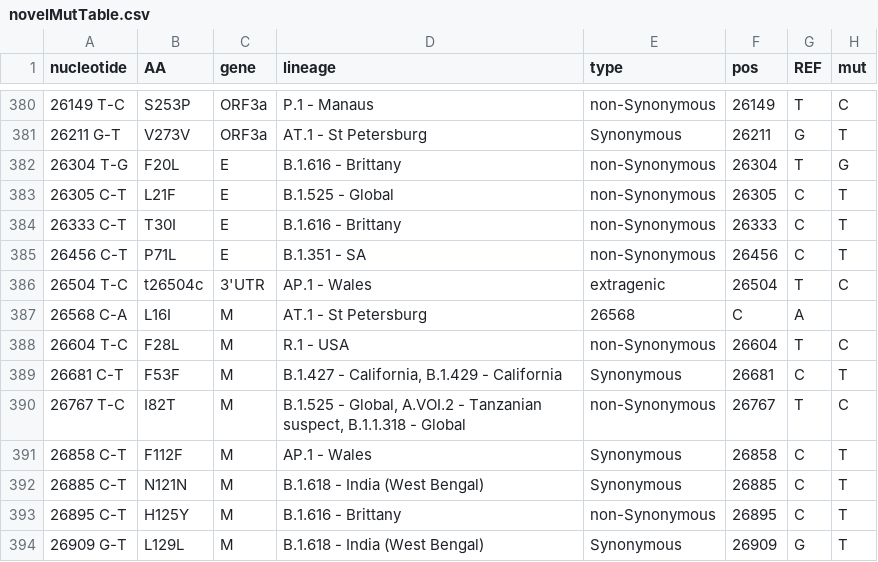
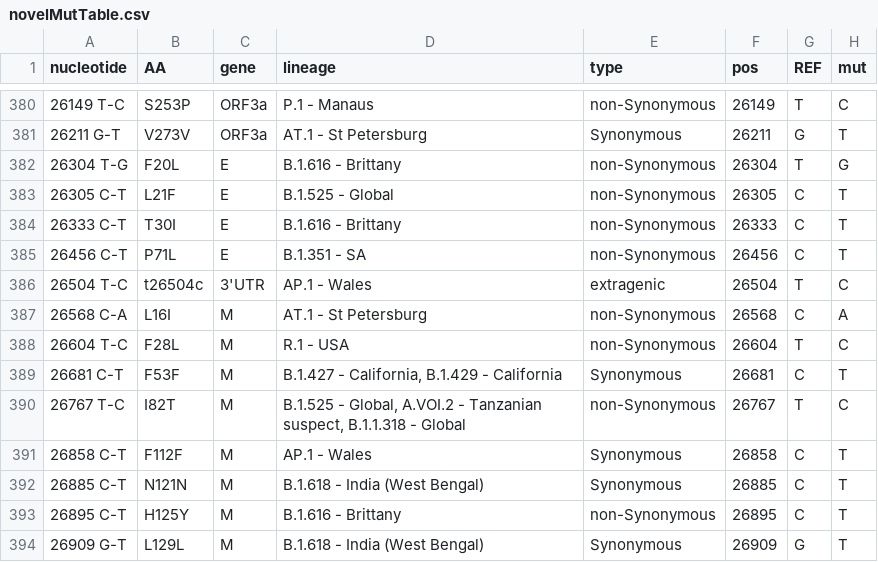
Before and after one commit to NetaZuckerman/covid19, a CSV file: novelMutTable.csv, drawn as a sheet; only a part is shown, gaps mark what is left out.

Commit message:
corrected muttable

```diff
--- a/novelMutTable.csv
+++ b/novelMutTable.csv
@@ -386,3 +386,3 @@ nucleotide,AA,gene,lineage,type,pos,REF,mut
 26504 T-C,t26504c,3'UTR,AP.1 - Wales,extragenic,26504,T,C
-26568 C-A,L16I,M,AT.1 - St Petersburg,26568,C,A
+26568 C-A,L16I,M,AT.1 - St Petersburg,non-Synonymous,26568,C,A
 26604 T-C,F28L,M,R.1 - USA,non-Synonymous,26604,T,C
```
